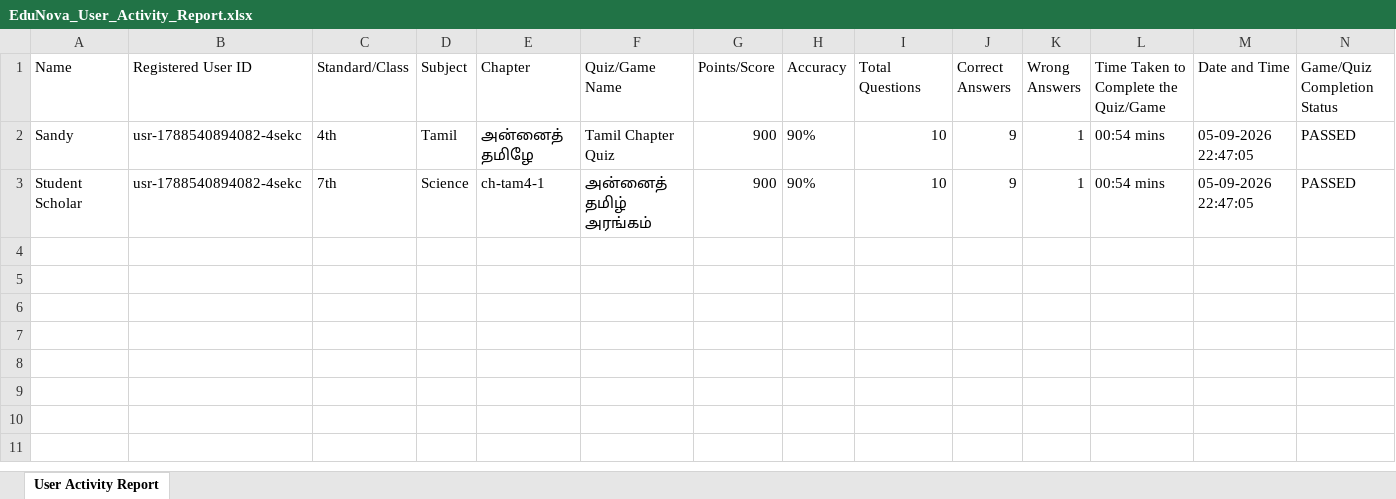
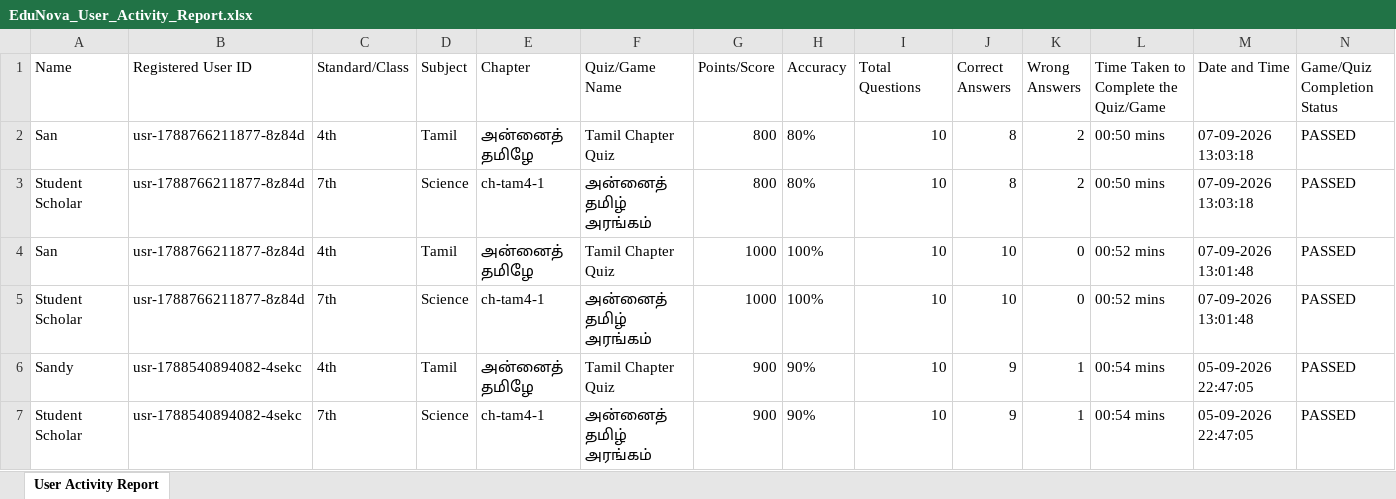
Before and after one commit to santhoshkumars19/Chemescape, an Excel workbook: backend/reports/EduNova_User_Activity_Report.xlsx, sheet User Activity Report, drawn as a sheet; values as stored, in another font and other column widths than the file's, no borders; the diff names each change by its address in the sheet, - before the commit and + after, or states it on an @@ line.

Commit message:
chore(data): update runtime data files after local testing session
- registered_users.json: updated user records (admin/teacher seeds + any newly registered students)
- user_activity_history.json: updated with real quiz activity records from local test runs
- user_game_progress.json: updated with offline fallback progress entries written during local testing
- EduNova_User_Activity_Report.xlsx: regenerated activity report reflecting latest quiz sessions

```diff
--- a/backend/reports/EduNova_User_Activity_Report.xlsx (sheet User Activity Report)
+++ b/backend/reports/EduNova_User_Activity_Report.xlsx (sheet User Activity Report)
+row 2: San | usr-1788766211877-8z84d | 4th | Tamil | அன்னைத் தமிழே | Tamil Chapter Quiz | 800 | 80% | 10 | 8 | 2 | 00:50 mins | 07-09-2026 13:03:18 | PASSED
+row 3: Student Scholar | usr-1788766211877-8z84d | 7th | Science | ch-tam4-1 | அன்னைத் தமிழ் அரங்கம் | 800 | 80% | 10 | 8 | 2 | 00:50 mins | 07-09-2026 13:03:18 | PASSED
+row 4: San | usr-1788766211877-8z84d | 4th | Tamil | அன்னைத் தமிழே | Tamil Chapter Quiz | 1000 | 100% | 10 | 10 | 0 | 00:52 mins | 07-09-2026 13:01:48 | PASSED
+row 5: Student Scholar | usr-1788766211877-8z84d | 7th | Science | ch-tam4-1 | அன்னைத் தமிழ் அரங்கம் | 1000 | 100% | 10 | 10 | 0 | 00:52 mins | 07-09-2026 13:01:48 | PASSED
```
Also changed, not shown: 3 other files.
